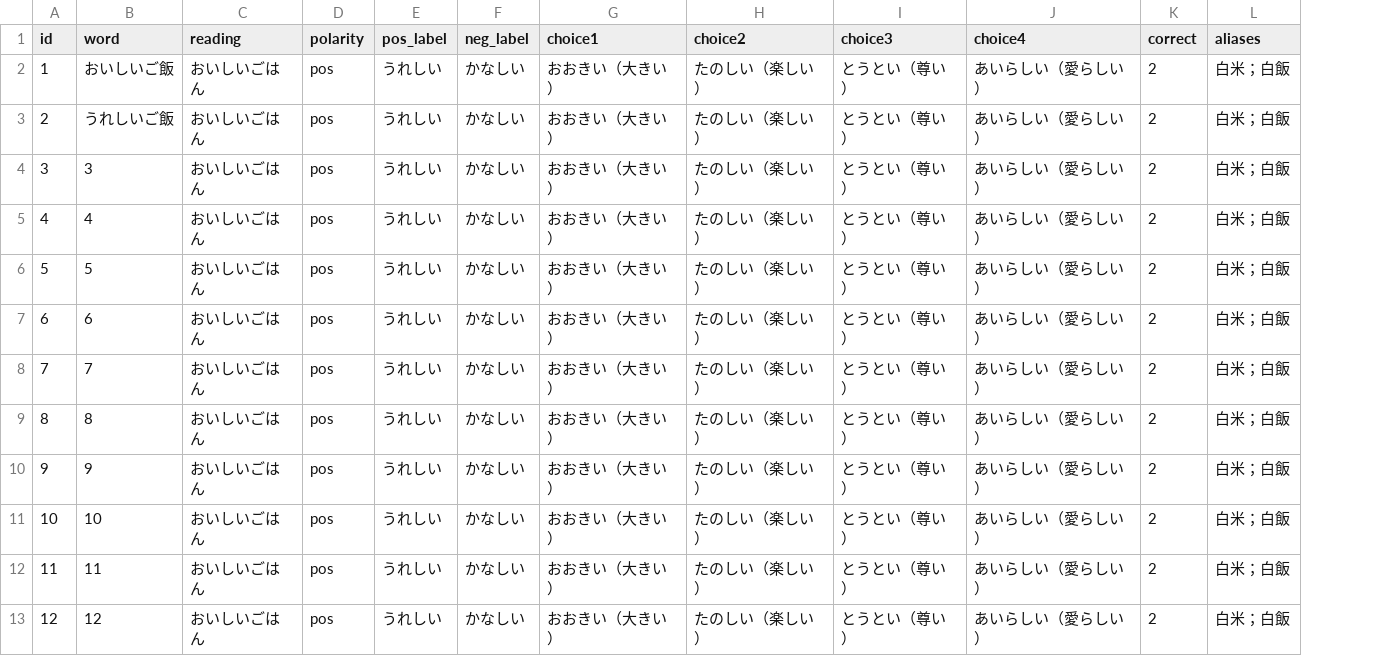
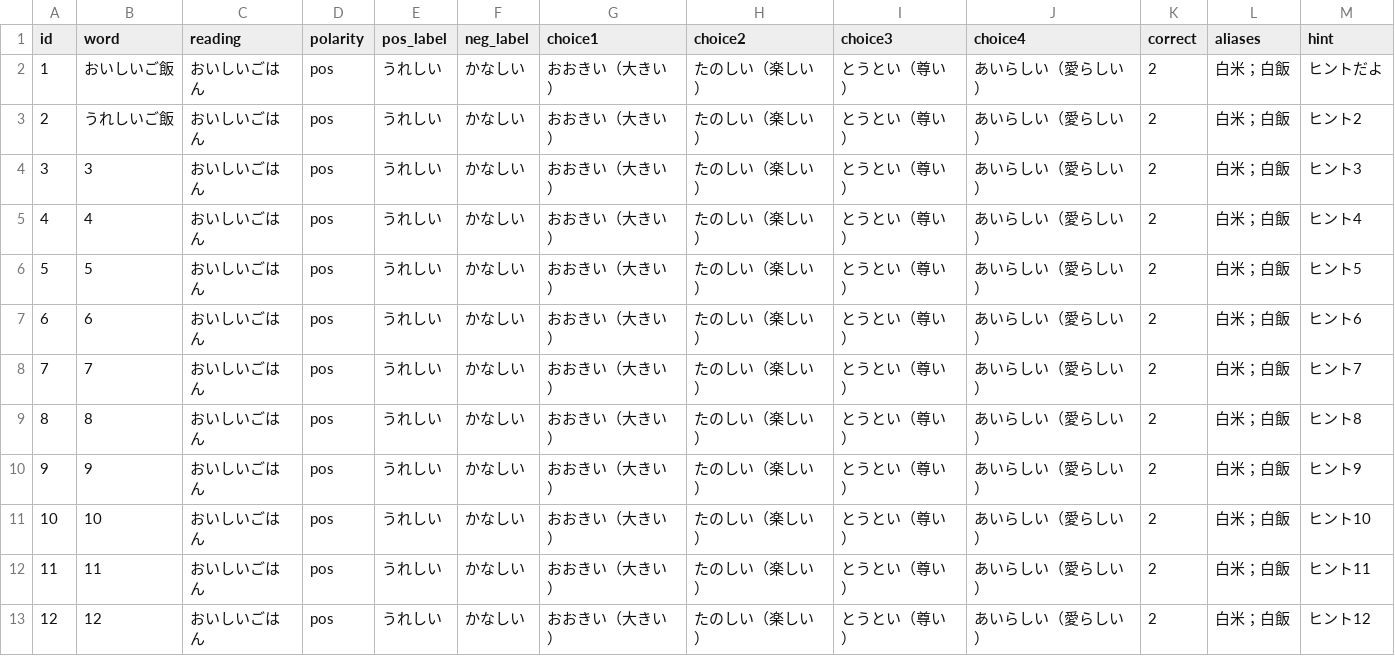
Before and after one commit to vonaskr/KotenWordAPP, a CSV file: public/vocab.csv, drawn as a sheet; the diff names each change by its address in the sheet, - before the commit and + after, or states it on an @@ line.

Commit message:
add hint

```diff
--- a/public/vocab.csv
+++ b/public/vocab.csv
+column M (hint), rows 2-13: ヒントだよ | ヒント2 | ヒント3 | ヒント4 | ヒント5 | ヒント6 | ヒント7 | ヒント8 | ヒント9 | ヒント10 | ヒント11 | ヒント12
```
Also changed, not shown: 3 other files.
